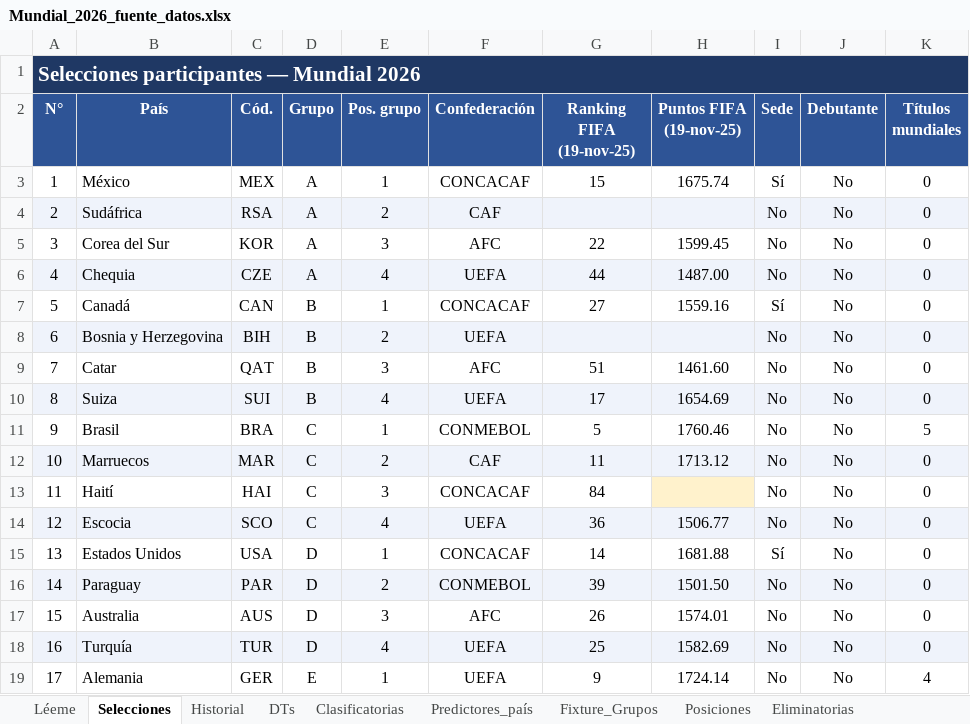
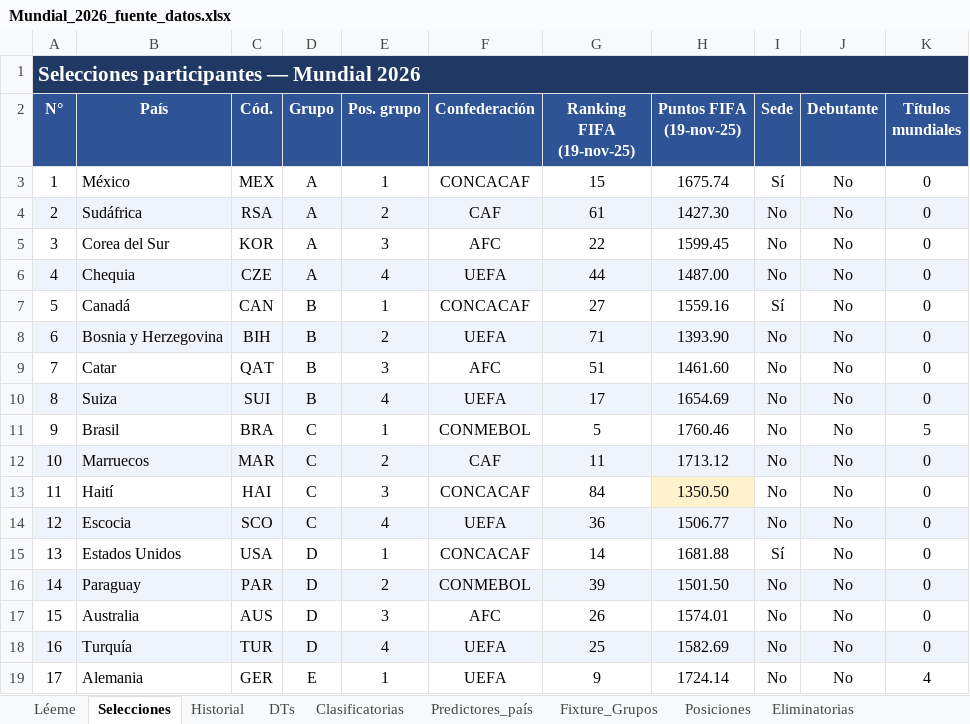
Before and after one commit to santiagoriverti/ML_prediccion_mundial2026, an Excel workbook: Mundial_2026_fuente_datos.xlsx, sheet Selecciones, drawn as a sheet; only a part is shown; values as stored, in another font and other column widths than the file's, no borders; the diff covers the shown part only; the diff names each change by its address in the sheet, - before the commit and + after, or states it on an @@ line.

Commit message:
Completa Puntos/Ranking FIFA de las 48 selecciones (0 imputados)
- Carga Puntos y Ranking FIFA de las 11 selecciones que faltaban (antes imputadas con mediana de confederacion - 40).
- Ranking: posiciones exactas del 19-nov-2025 (fuente: ranking del sorteo del Mundial; validado contra las 5 ya presentes, coinciden).
- Puntos: reconstruidos del rank exacto via recta rank->puntos del propio Excel (pendiente -3.34 pts/rank, RMSE cola 2.0; validado vs Arabia Saudita real ±4). Son estimaciones ±~5 pts, no los decimales literales.
- Efecto: 0 imputados (antes 11); mejora log-loss CV (logit 1.004->0.922, gbm 1.344->1.207) y recalibra la fuerza de esos equipos y sus rivales.
- Docs: documenta el metodo y deja como pendiente opcional reemplazar por decimales exactos de FIFA.com.

```diff
--- a/Mundial_2026_fuente_datos.xlsx (sheet Selecciones)
+++ b/Mundial_2026_fuente_datos.xlsx (sheet Selecciones)
-G4 (Ranking FIFA (19-nov-25)): (empty)
+G4 (Ranking FIFA (19-nov-25)): 61
-H4 (Puntos FIFA (19-nov-25)): (empty)
+H4 (Puntos FIFA (19-nov-25)): 1427.30
-G8 (Ranking FIFA (19-nov-25)): (empty)
+G8 (Ranking FIFA (19-nov-25)): 71
-H8 (Puntos FIFA (19-nov-25)): (empty)
+H8 (Puntos FIFA (19-nov-25)): 1393.90
-H13 (Puntos FIFA (19-nov-25)): (empty)
+H13 (Puntos FIFA (19-nov-25)): 1350.50
```
Also changed, not shown: 12 edited cells elsewhere in this sheet, 2 other files.
